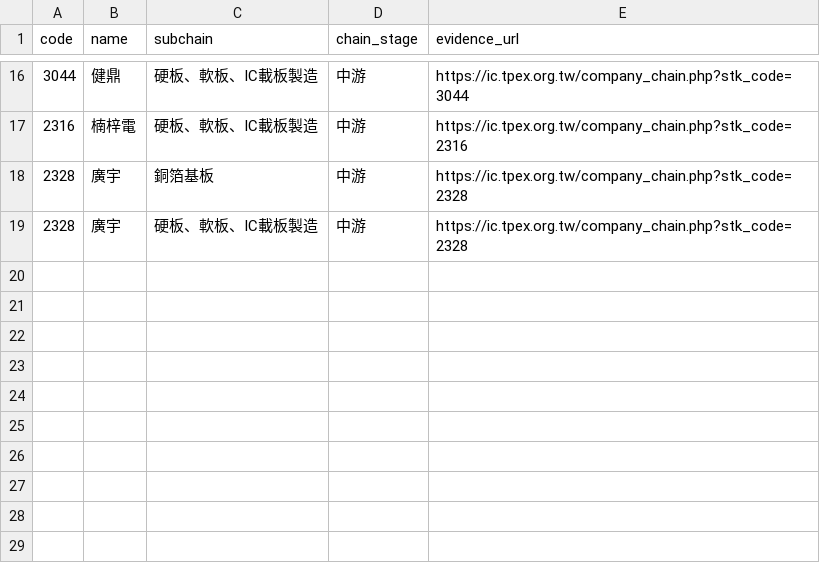
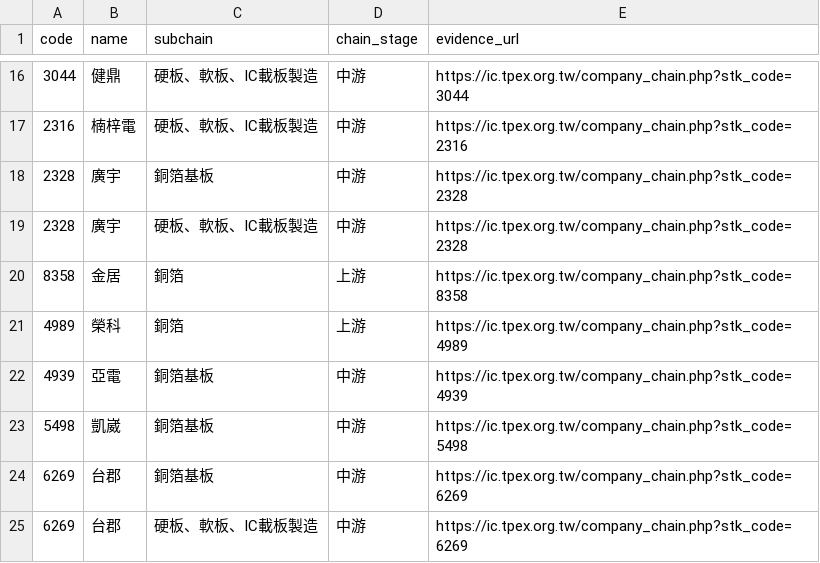
Before and after one commit to cbradarlab/cbradarlab.github.io, a CSV file: sector-rotation/data/pcb_chain_roles_shadow.csv, drawn as a sheet; only a part is shown, gaps mark what is left out.

Commit message:
research(shadow): add officially evidenced copper foil and CCL roles

```diff
--- a/sector-rotation/data/pcb_chain_roles_shadow.csv
+++ b/sector-rotation/data/pcb_chain_roles_shadow.csv
@@ -19 +19,7 @@ code,name,subchain,chain_stage,evidence_url
 2328,廣宇,硬板、軟板、IC載板製造,中游,https://ic.tpex.org.tw/company_chain.php?stk_code=2328
+8358,金居,銅箔,上游,https://ic.tpex.org.tw/company_chain.php?stk_code=8358
+4989,榮科,銅箔,上游,https://ic.tpex.org.tw/company_chain.php?stk_code=4989
+4939,亞電,銅箔基板,中游,https://ic.tpex.org.tw/company_chain.php?stk_code=4939
+5498,凱崴,銅箔基板,中游,https://ic.tpex.org.tw/company_chain.php?stk_code=5498
+6269,台郡,銅箔基板,中游,https://ic.tpex.org.tw/company_chain.php?stk_code=6269
+6269,台郡,硬板、軟板、IC載板製造,中游,https://ic.tpex.org.tw/company_chain.php?stk_code=6269
```
